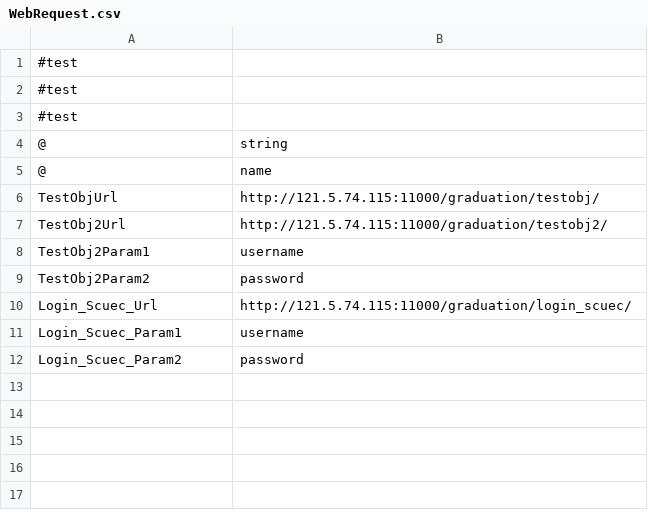
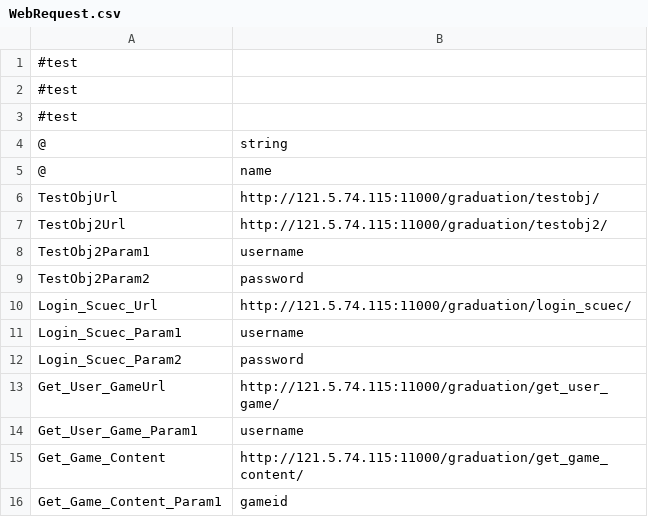
Before and after one commit to 752903150/MyGame, a CSV file: Assets/CSVFile/Data/WebRequest.csv, drawn as a sheet.

```diff
--- a/Assets/CSVFile/Data/WebRequest.csv
+++ b/Assets/CSVFile/Data/WebRequest.csv
@@ -12 +12,5 @@ Login_Scuec_Param1,username
 Login_Scuec_Param2,password
+Get_User_GameUrl,http://121.5.74.115:11000/graduation/get_user_game/
+Get_User_Game_Param1,username
+Get_Game_Content,http://121.5.74.115:11000/graduation/get_game_content/
+Get_Game_Content_Param1,gameid
```
Also changed, not shown: 23 other files.
